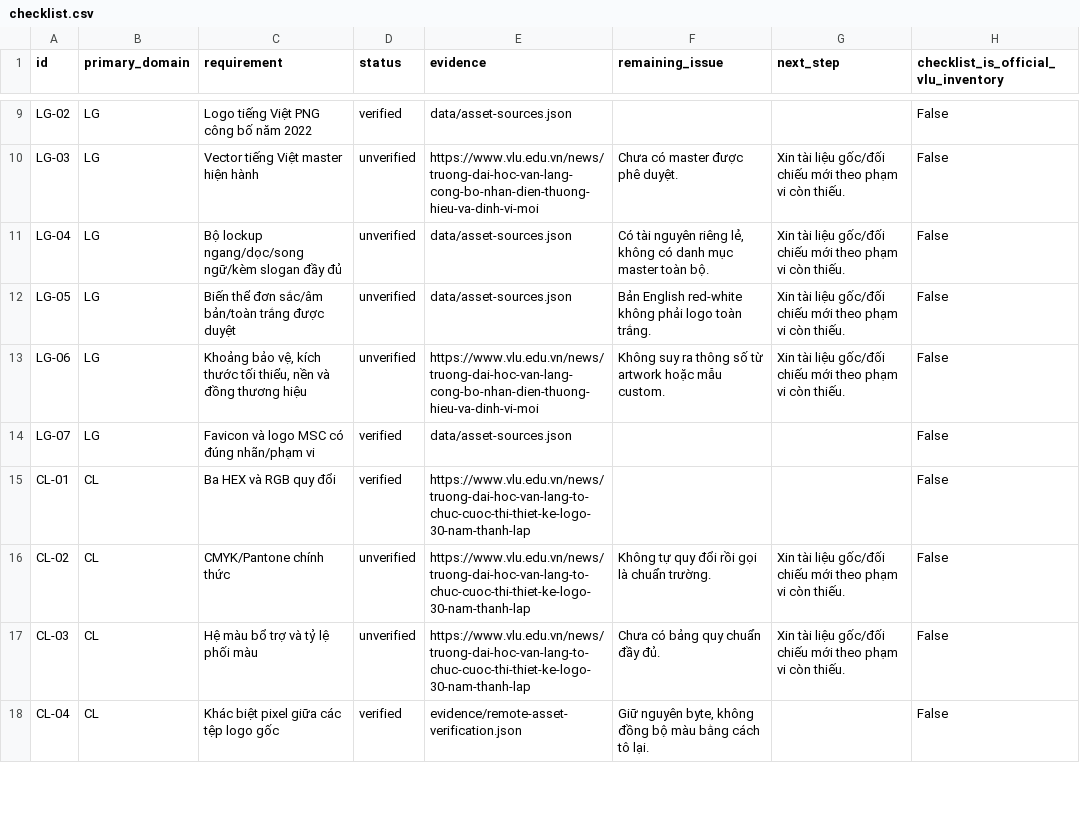
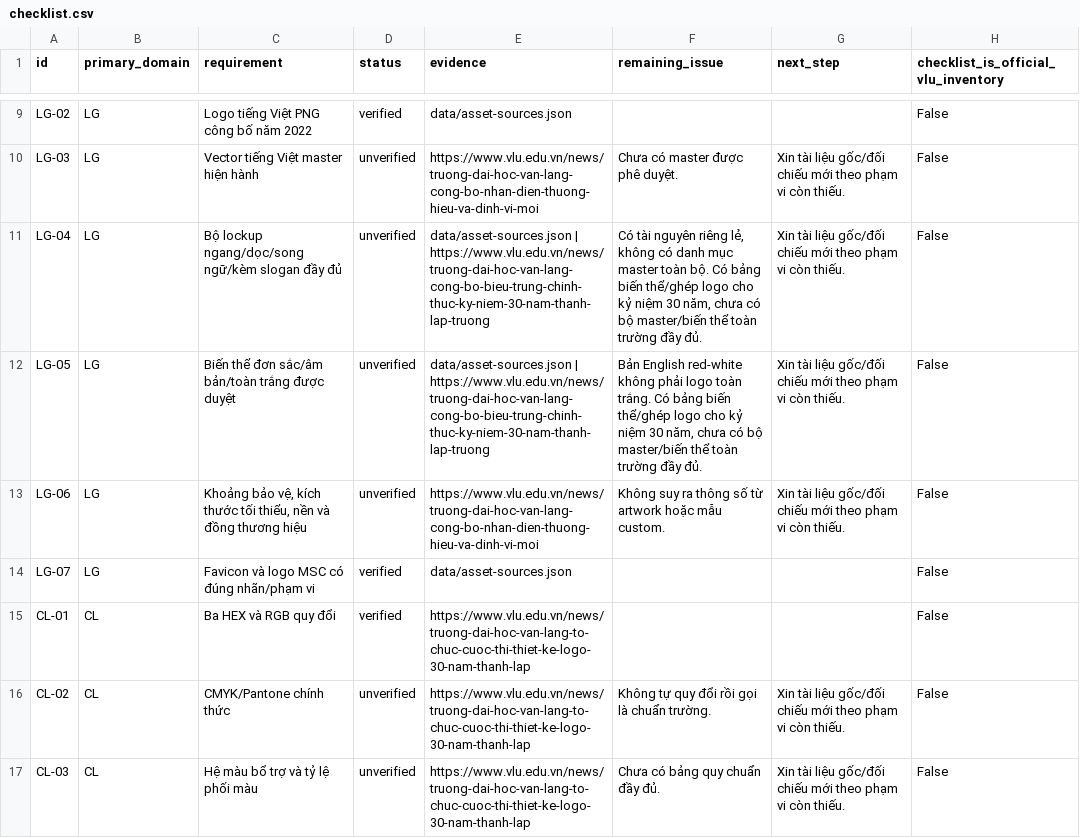
Before and after one commit to MinhThang1009/vlu-reference-kit, a CSV file: kit/audit/checklist.csv, drawn as a sheet; only a part is shown, gaps mark what is left out; the shorter side is filled out with more unchanged rows.

```diff
--- a/kit/audit/checklist.csv
+++ b/kit/audit/checklist.csv
@@ -10,4 +10,4 @@ LG-02,LG,Logo tiếng Việt PNG công bố năm 2022,verified,data/asset-source
 LG-03,LG,Vector tiếng Việt master hiện hành,unverified,https://www.vlu.edu.vn/news/truong-dai-hoc-van-lang-cong-bo-nhan-dien-thuong-hieu-va-dinh-vi-moi,Chưa có master được phê duyệt.,Xin tài liệu gốc/đối chiếu mới theo phạm vi còn thiếu.,False
-LG-04,LG,Bộ lockup ngang/dọc/song ngữ/kèm slogan đầy đủ,unverified,data/asset-sources.json,"Có tài nguyên riêng lẻ, không có danh mục master toàn bộ.",Xin tài liệu gốc/đối chiếu mới theo phạm vi còn thiếu.,False
-LG-05,LG,Biến thể đơn sắc/âm bản/toàn trắng được duyệt,unverified,data/asset-sources.json,Bản English red-white không phải logo toàn trắng.,Xin tài liệu gốc/đối chiếu mới theo phạm vi còn thiếu.,False
+LG-04,LG,Bộ lockup ngang/dọc/song ngữ/kèm slogan đầy đủ,unverified,data/asset-sources.json | https://www.vlu.edu.vn/news/truong-dai-hoc-van-lang-cong-bo-bieu-trung-chinh-thuc-ky-niem-30-nam-thanh-lap-truong,"Có tài nguyên riêng lẻ, không có danh mục master toàn bộ. Có bảng biến thể/ghép logo cho kỷ niệm 30 năm, chưa có bộ master/biến thể toàn trường đầy đủ.",Xin tài liệu gốc/đối chiếu mới theo phạm vi còn thiếu.,False
+LG-05,LG,Biến thể đơn sắc/âm bản/toàn trắng được duyệt,unverified,data/asset-sources.json | https://www.vlu.edu.vn/news/truong-dai-hoc-van-lang-cong-bo-bieu-trung-chinh-thuc-ky-niem-30-nam-thanh-lap-truong,"Bản English red-white không phải logo toàn trắng. Có bảng biến thể/ghép logo cho kỷ niệm 30 năm, chưa có bộ master/biến thể toàn trường đầy đủ.",Xin tài liệu gốc/đối chiếu mới theo phạm vi còn thiếu.,False
 LG-06,LG,"Khoảng bảo vệ, kích thước tối thiểu, nền và đồng thương hiệu",unverified,https://www.vlu.edu.vn/news/truong-dai-hoc-van-lang-cong-bo-nhan-dien-thuong-hieu-va-dinh-vi-moi,Không suy ra thông số từ artwork hoặc mẫu custom.,Xin tài liệu gốc/đối chiếu mới theo phạm vi còn thiếu.,False
```
Also changed, not shown: kit/audit/path-map.csv, 24 other files.
